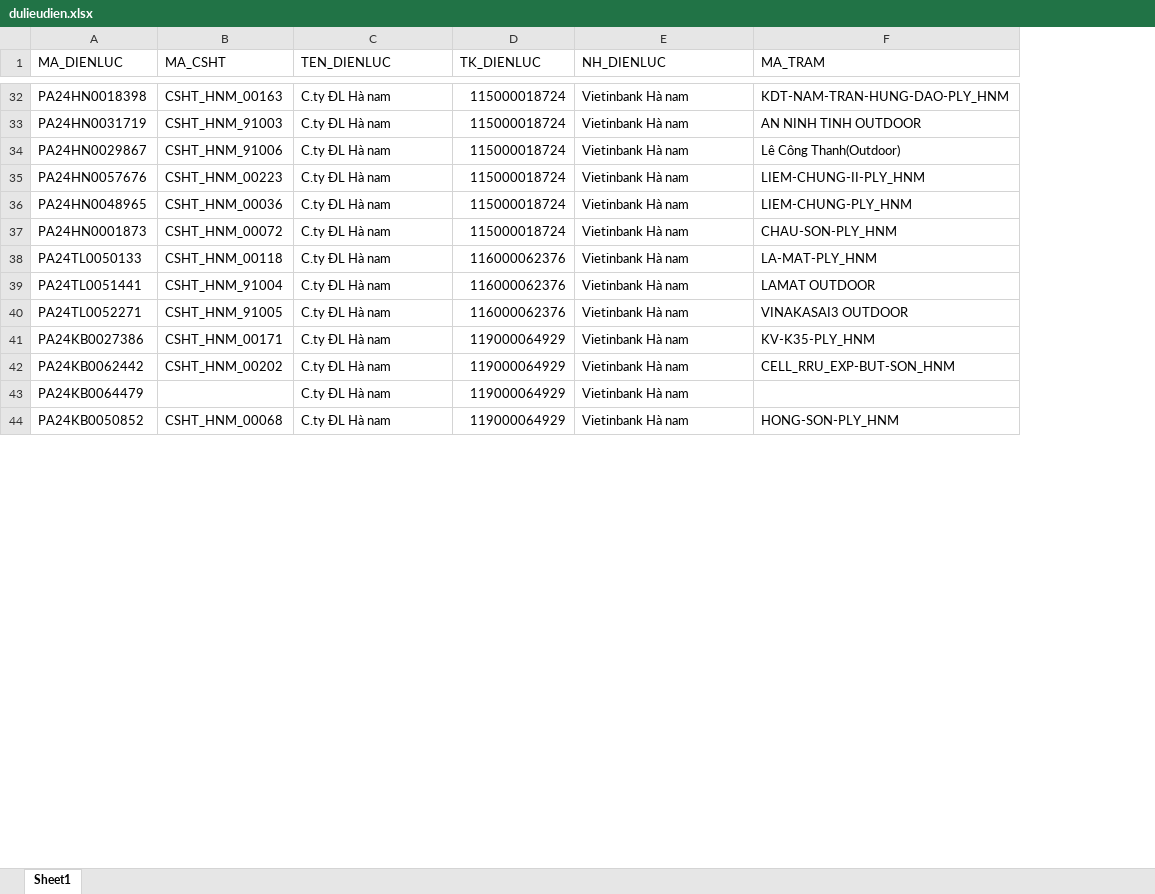
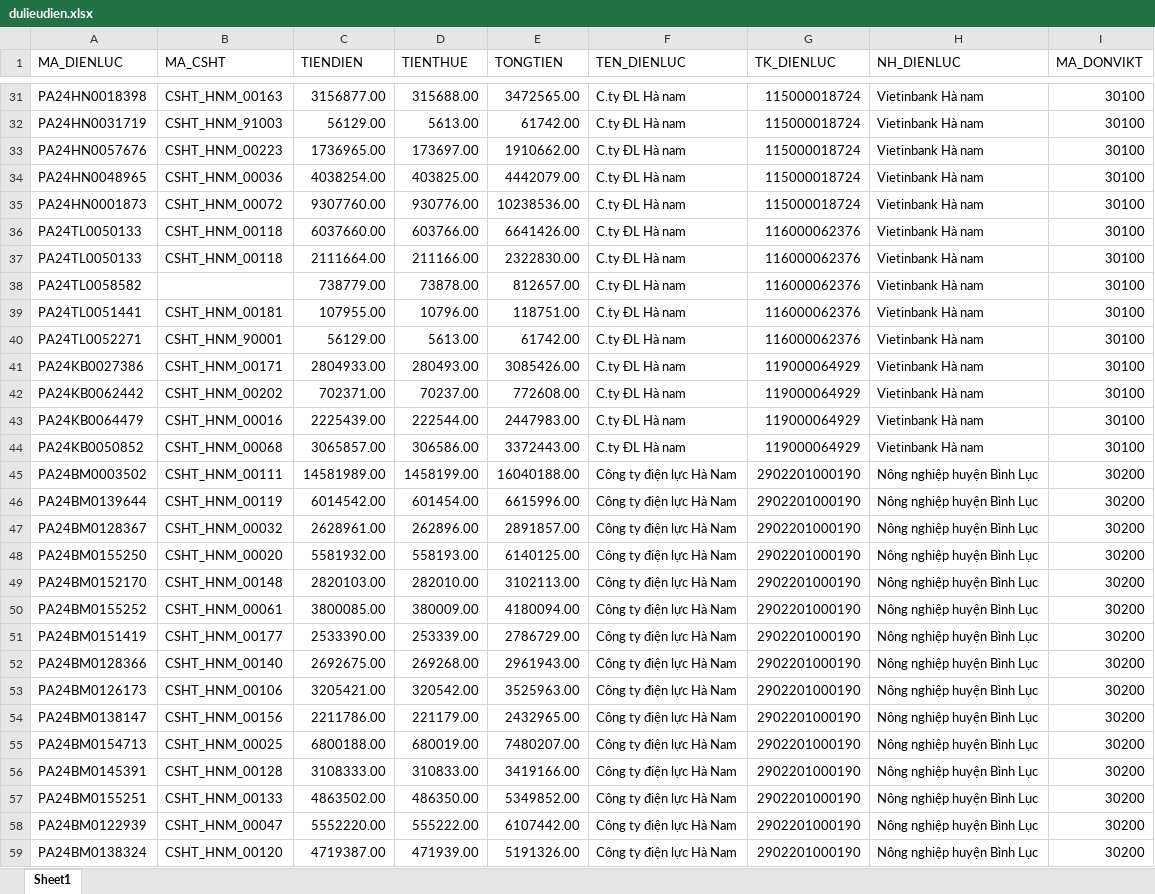
Before and after one commit to kynm/diemdanh, an Excel workbook: samplefile/dulieudien.xlsx, sheet Sheet1, drawn as a sheet; only a part is shown, gaps mark what is left out; values as stored, in another font and other column widths than the file's, no cell formats; conditional formats not drawn; removed rows and columns are numbered as before the commit, all else as after; the diff covers the shown part only; the diff names each change by its address in the sheet, - before the commit and + after, or states it on an @@ line.

```diff
--- a/samplefile/dulieudien.xlsx (sheet Sheet1)
+++ b/samplefile/dulieudien.xlsx (sheet Sheet1)
+column C (TIENDIEN), rows 31-36: 3156877.00 | 56129.00 | 1736965.00 | 4038254.00 | 9307760.00 | 6037660.00; rows 39-44: 107955.00 | 56129.00 | 2804933.00 | 702371.00 | 2225439.00 | 3065857.00
+column D (TIENTHUE), rows 31-36: 315688.00 | 5613.00 | 173697.00 | 403825.00 | 930776.00 | 603766.00; rows 39-44: 10796.00 | 5613.00 | 280493.00 | 70237.00 | 222544.00 | 306586.00
+column E (TONGTIEN), rows 31-36: 3472565.00 | 61742.00 | 1910662.00 | 4442079.00 | 10238536.00 | 6641426.00; rows 39-44: 118751.00 | 61742.00 | 3085426.00 | 772608.00 | 2447983.00 | 3372443.00
-column F (MA_TRAM), rows 32-33: KDT-NAM-TRAN-HUNG-DAO-PLY_HNM | AN NINH TINH OUTDOOR; rows 35-44: LIEM-CHUNG-II-PLY_HNM | LIEM-CHUNG-PLY_HNM | CHAU-SON-PLY_HNM | LA-MAT-PLY_HNM | LAMAT OUTDOOR | VINAKASAI3 OUTDOOR | KV-K35-PLY_HNM | CELL_RRU_EXP-BUT-SON_HNM |  | HONG-SON-PLY_HNM
+column I (MA_DONVIKT), rows 31-36: all 30100; rows 39-44: all 30100
-row 34: PA24HN0029867 | CSHT_HNM_91006 | C.ty ĐL Hà nam | 115000018724 | Vietinbank Hà nam | Lê Công Thanh(Outdoor)
+row 37: PA24TL0050133 | CSHT_HNM_00118 | 2111664.00 | 211166.00 | 2322830.00 | C.ty ĐL Hà nam | 116000062376 | Vietinbank Hà nam | 30100
+row 38: PA24TL0058582 |  | 738779.00 | 73878.00 | 812657.00 | C.ty ĐL Hà nam | 116000062376 | Vietinbank Hà nam | 30100
-B39 (MA_CSHT): CSHT_HNM_91004
+B39 (MA_CSHT): CSHT_HNM_00181
-B40 (MA_CSHT): CSHT_HNM_91005
+B40 (MA_CSHT): CSHT_HNM_90001
-B43 (MA_CSHT): (empty)
+B43 (MA_CSHT): CSHT_HNM_00016
+row 45: PA24BM0003502 | CSHT_HNM_00111 | 14581989.00 | 1458199.00 | 16040188.00 | Công ty điện lực Hà Nam | 2902201000190 | Nông nghiệp huyện Bình Lục | 30200
+row 46: PA24BM0139644 | CSHT_HNM_00119 | 6014542.00 | 601454.00 | 6615996.00 | Công ty điện lực Hà Nam | 2902201000190 | Nông nghiệp huyện Bình Lục | 30200
+row 47: PA24BM0128367 | CSHT_HNM_00032 | 2628961.00 | 262896.00 | 2891857.00 | Công ty điện lực Hà Nam | 2902201000190 | Nông nghiệp huyện Bình Lục | 30200
+row 48: PA24BM0155250 | CSHT_HNM_00020 | 5581932.00 | 558193.00 | 6140125.00 | Công ty điện lực Hà Nam | 2902201000190 | Nông nghiệp huyện Bình Lục | 30200
+row 49: PA24BM0152170 | CSHT_HNM_00148 | 2820103.00 | 282010.00 | 3102113.00 | Công ty điện lực Hà Nam | 2902201000190 | Nông nghiệp huyện Bình Lục | 30200
+row 50: PA24BM0155252 | CSHT_HNM_00061 | 3800085.00 | 380009.00 | 4180094.00 | Công ty điện lực Hà Nam | 2902201000190 | Nông nghiệp huyện Bình Lục | 30200
+row 51: PA24BM0151419 | CSHT_HNM_00177 | 2533390.00 | 253339.00 | 2786729.00 | Công ty điện lực Hà Nam | 2902201000190 | Nông nghiệp huyện Bình Lục | 30200
+row 52: PA24BM0128366 | CSHT_HNM_00140 | 2692675.00 | 269268.00 | 2961943.00 | Công ty điện lực Hà Nam | 2902201000190 | Nông nghiệp huyện Bình Lục | 30200
+row 53: PA24BM0126173 | CSHT_HNM_00106 | 3205421.00 | 320542.00 | 3525963.00 | Công ty điện lực Hà Nam | 2902201000190 | Nông nghiệp huyện Bình Lục | 30200
+row 54: PA24BM0138147 | CSHT_HNM_00156 | 2211786.00 | 221179.00 | 2432965.00 | Công ty điện lực Hà Nam | 2902201000190 | Nông nghiệp huyện Bình Lục | 30200
+row 55: PA24BM0154713 | CSHT_HNM_00025 | 6800188.00 | 680019.00 | 7480207.00 | Công ty điện lực Hà Nam | 2902201000190 | Nông nghiệp huyện Bình Lục | 30200
+row 56: PA24BM0145391 | CSHT_HNM_00128 | 3108333.00 | 310833.00 | 3419166.00 | Công ty điện lực Hà Nam | 2902201000190 | Nông nghiệp huyện Bình Lục | 30200
+row 57: PA24BM0155251 | CSHT_HNM_00133 | 4863502.00 | 486350.00 | 5349852.00 | Công ty điện lực Hà Nam | 2902201000190 | Nông nghiệp huyện Bình Lục | 30200
+row 58: PA24BM0122939 | CSHT_HNM_00047 | 5552220.00 | 555222.00 | 6107442.00 | Công ty điện lực Hà Nam | 2902201000190 | Nông nghiệp huyện Bình Lục | 30200
+row 59: PA24BM0138324 | CSHT_HNM_00120 | 4719387.00 | 471939.00 | 5191326.00 | Công ty điện lực Hà Nam | 2902201000190 | Nông nghiệp huyện Bình Lục | 30200
```
Also changed, not shown: 9 added rows, 37 removed rows and 79 edited cells elsewhere in this sheet, cell formats, 7 other files.
